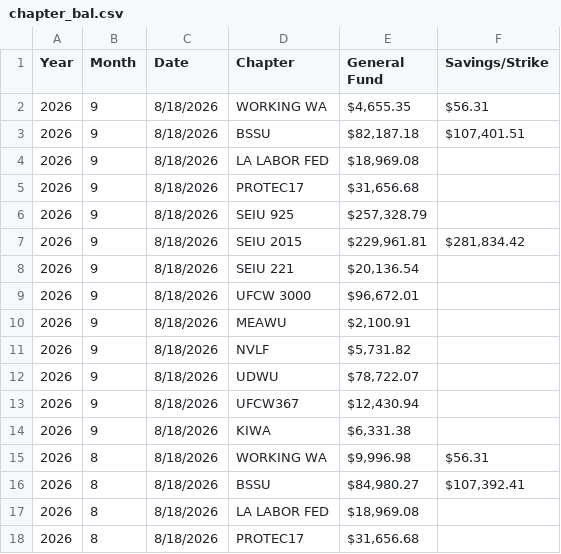
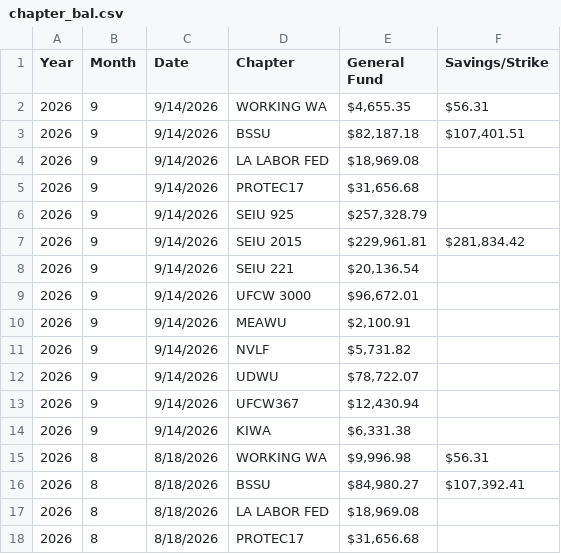
Before and after one commit to LTCcounts/TestDashboard, a CSV file: data/chapter_bal.csv, drawn as a sheet; only a part is shown.

```diff
--- a/data/chapter_bal.csv
+++ b/data/chapter_bal.csv
@@ -1,15 +1,15 @@
 Year,Month,Date,Chapter,General Fund,Savings/Strike
-2026,9,8/18/2026,WORKING WA,"$4,655.35 ",$56.31
-2026,9,8/18/2026,BSSU,"$82,187.18 ","$107,401.51 "
-2026,9,8/18/2026,LA LABOR FED,"$18,969.08 ",
-2026,9,8/18/2026,PROTEC17,"$31,656.68 ",
-2026,9,8/18/2026,SEIU 925,"$257,328.79 ",
-2026,9,8/18/2026,SEIU 2015,"$229,961.81 ","$281,834.42 "
-2026,9,8/18/2026,SEIU 221,"$20,136.54 ",
-2026,9,8/18/2026,UFCW 3000,"$96,672.01 ",
-2026,9,8/18/2026,MEAWU,"$2,100.91 ",
-2026,9,8/18/2026,NVLF,"$5,731.82 ",
-2026,9,8/18/2026,UDWU,"$78,722.07 ",
-2026,9,8/18/2026,UFCW367,"$12,430.94 ",
-2026,9,8/18/2026,KIWA,"$6,331.38 ",
+2026,9,9/14/2026,WORKING WA,"$4,655.35 ",$56.31
+2026,9,9/14/2026,BSSU,"$82,187.18 ","$107,401.51 "
+2026,9,9/14/2026,LA LABOR FED,"$18,969.08 ",
+2026,9,9/14/2026,PROTEC17,"$31,656.68 ",
+2026,9,9/14/2026,SEIU 925,"$257,328.79 ",
+2026,9,9/14/2026,SEIU 2015,"$229,961.81 ","$281,834.42 "
+2026,9,9/14/2026,SEIU 221,"$20,136.54 ",
+2026,9,9/14/2026,UFCW 3000,"$96,672.01 ",
+2026,9,9/14/2026,MEAWU,"$2,100.91 ",
+2026,9,9/14/2026,NVLF,"$5,731.82 ",
+2026,9,9/14/2026,UDWU,"$78,722.07 ",
+2026,9,9/14/2026,UFCW367,"$12,430.94 ",
+2026,9,9/14/2026,KIWA,"$6,331.38 ",
 2026,8,8/18/2026,WORKING WA,"$9,996.98 ",$56.31
```
Also changed, not shown: 1 other file.
